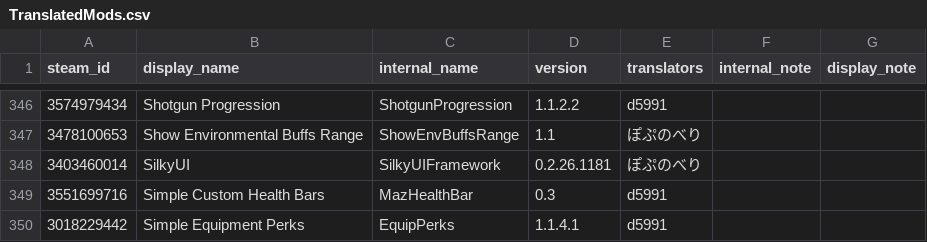
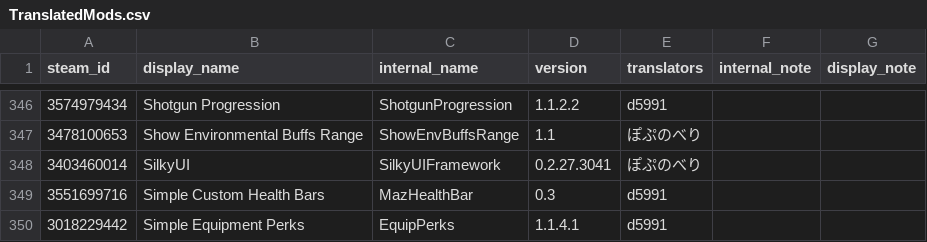
Before and after one commit to Taccom368/TMLHonyaku, a CSV file: TranslatedMods.csv, drawn as a sheet; only a part is shown, gaps mark what is left out; the diff covers the shown part only.

```diff
--- a/TranslatedMods.csv
+++ b/TranslatedMods.csv
@@ -347,3 +347,3 @@ steam_id,display_name,internal_name,version,translators,internal_note,display_no
 3478100653,Show Environmental Buffs Range,ShowEnvBuffsRange,1.1,ぽぷのべり,,
-3403460014,SilkyUI,SilkyUIFramework,0.2.26.1181,ぽぷのべり,,
+3403460014,SilkyUI,SilkyUIFramework,0.2.27.3041,ぽぷのべり,,
 3551699716,Simple Custom Health Bars,MazHealthBar,0.3,d5991,,
```
Also changed, not shown: 2 added rows and 3 edited cells elsewhere in this file, 17 other files.
